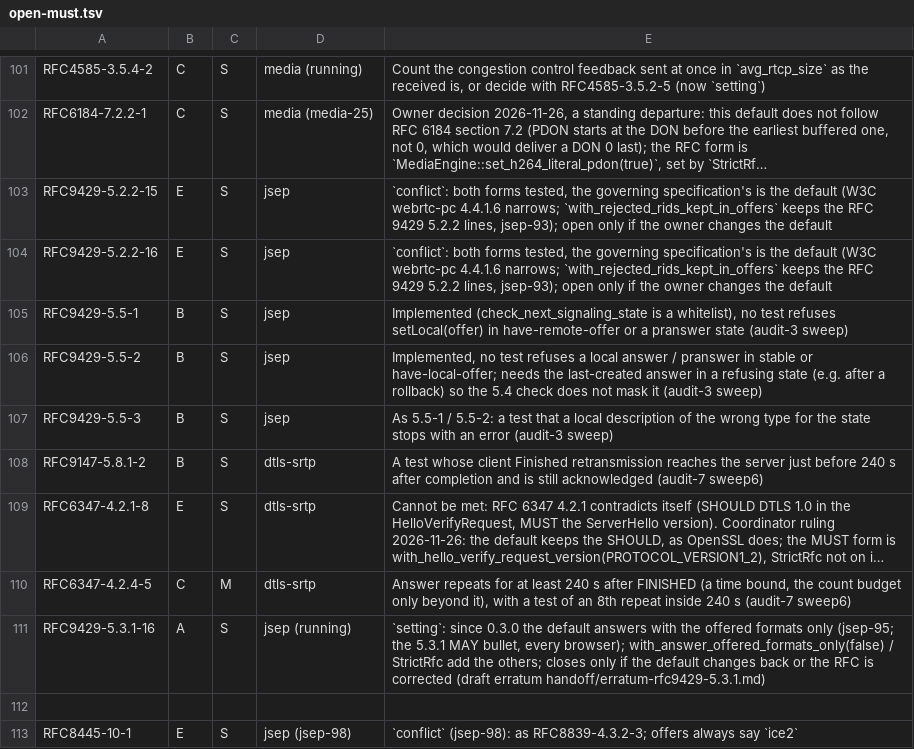
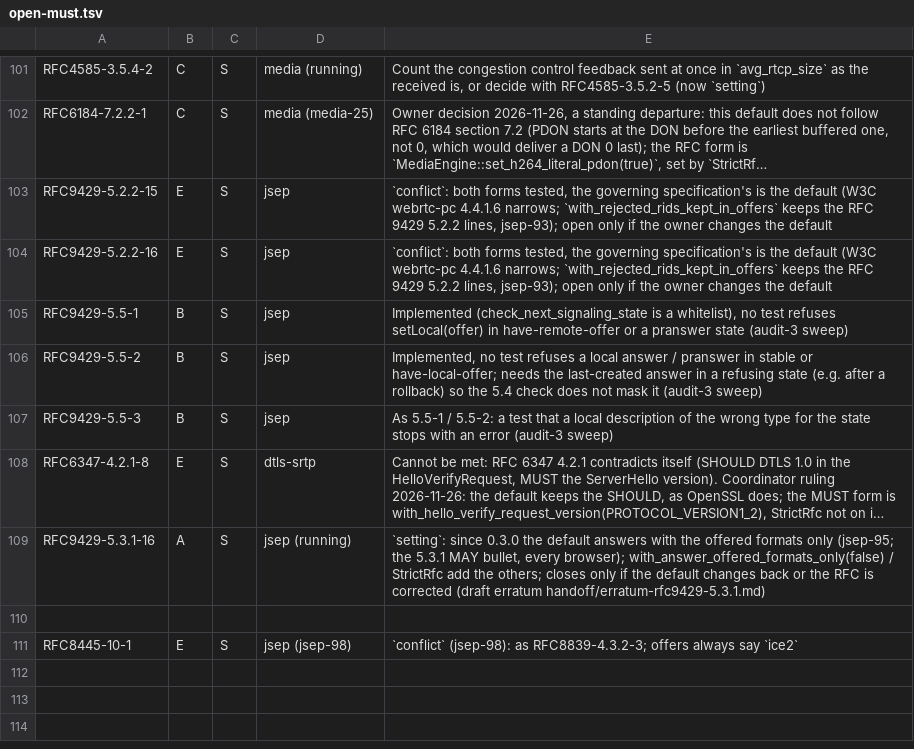
Before and after one commit to Brainwires/rtci, a TSV file: docs/conformance/audit/open-must.tsv, drawn as a sheet; only a part is shown, gaps mark what is left out; long unchanged cells end in …; the diff names each change by its address in the sheet, - before the commit and + after, or states it on an @@ line.

```diff
--- a/docs/conformance/audit/open-must.tsv
+++ b/docs/conformance/audit/open-must.tsv
-row 108: RFC9147-5.8.1-2 | B | S | dtls-srtp | A test whose client Finished retransmission reaches the server just before 240 s after completion and is still acknowledged (audit-7 sweep6)
-row 110: RFC6347-4.2.4-5 | C | M | dtls-srtp | Answer repeats for at least 240 s after FINISHED (a time bound, the count budget only beyond it), with a test of an 8th repeat inside 240 s (audit-7 sweep6)
```
Also changed, not shown: 11 other files.
